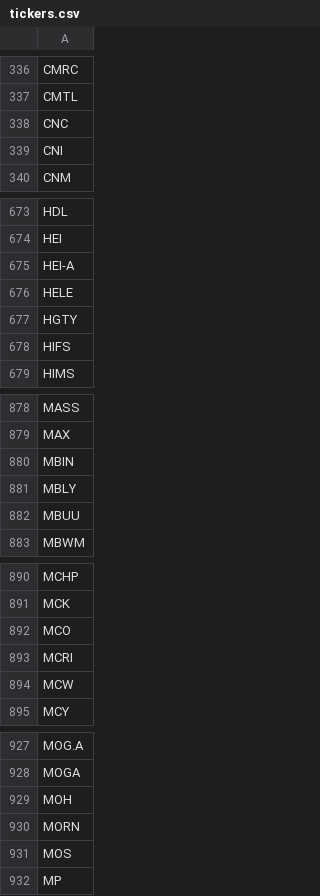
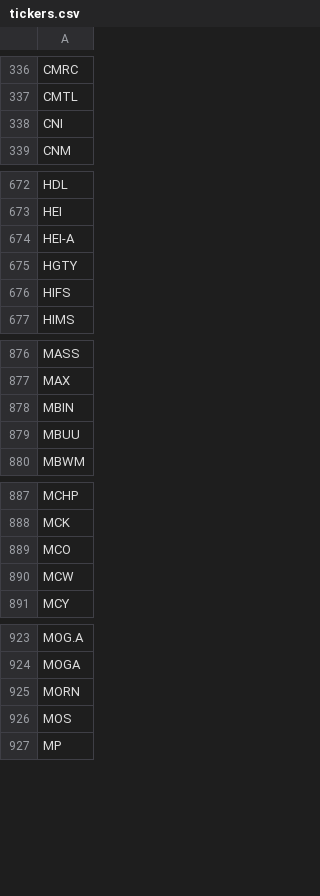
Before and after one commit to vtbice/momentum-scorecard, a CSV file: tickers.csv, drawn as a sheet; only a part is shown, gaps mark what is left out; the diff covers the shown part only.

```diff
--- a/tickers.csv
+++ b/tickers.csv
@@ -337,3 +337,2 @@ CMRC
 CMTL
-CNC
 CNI
@@ -675,3 +674,2 @@ HEI
 HEI-A
-HELE
 HGTY
@@ -880,3 +878,2 @@ MAX
 MBIN
-MBLY
 MBUU
@@ -892,3 +889,2 @@ MCK
 MCO
-MCRI
 MCW
@@ -928,3 +924,2 @@ MOG.A
 MOGA
-MOH
 MORN
```
Also changed, not shown: 3 removed rows elsewhere in this file.
